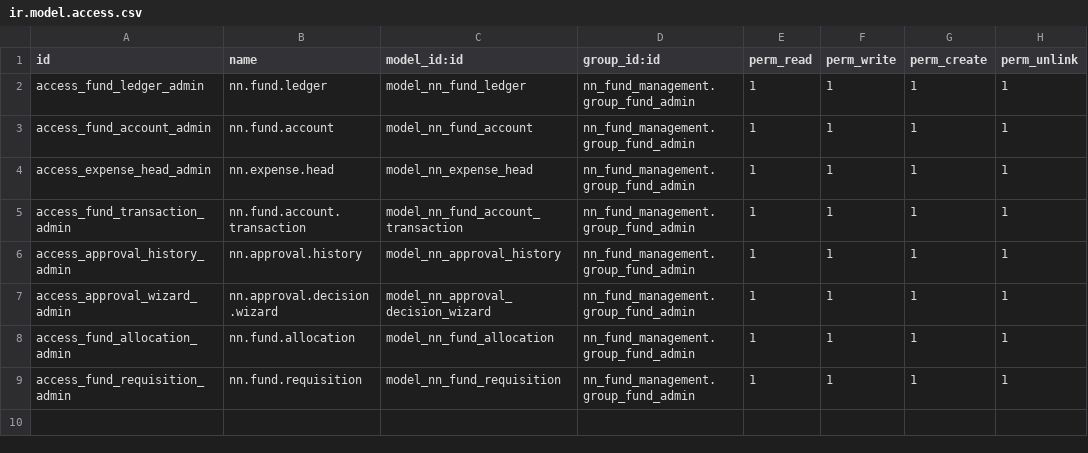
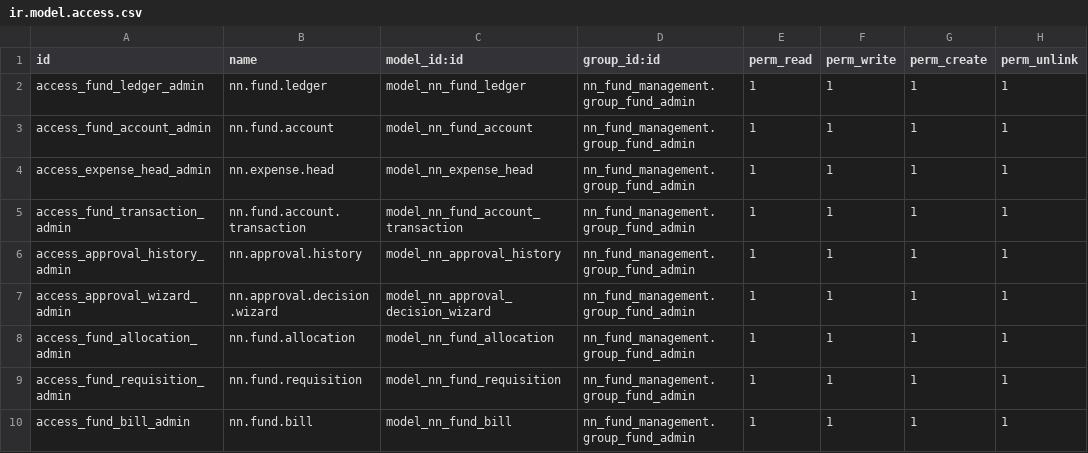
Before and after one commit to piratebeast/nn_fund_management, a CSV file: security/ir.model.access.csv, drawn as a sheet; the diff names each change by its address in the sheet, - before the commit and + after, or states it on an @@ line.

Commit message:
feat(bill): implement vendor bill execution with database row-level locking" -m "- Add nn.fund.bill model with automatic dimensions cascade from requisition - Implement SELECT FOR UPDATE row-locks to completely eliminate double-spend race conditions - Integrate recordset invalidation to guarantee thread-safe balance evaluation during post/cancel transitions

```diff
--- a/security/ir.model.access.csv
+++ b/security/ir.model.access.csv
+row 10: access_fund_bill_admin | nn.fund.bill | model_nn_fund_bill | nn_fund_management.group_fund_admin | 1 | 1 | 1 | 1
```
Also changed, not shown: 7 other files.
